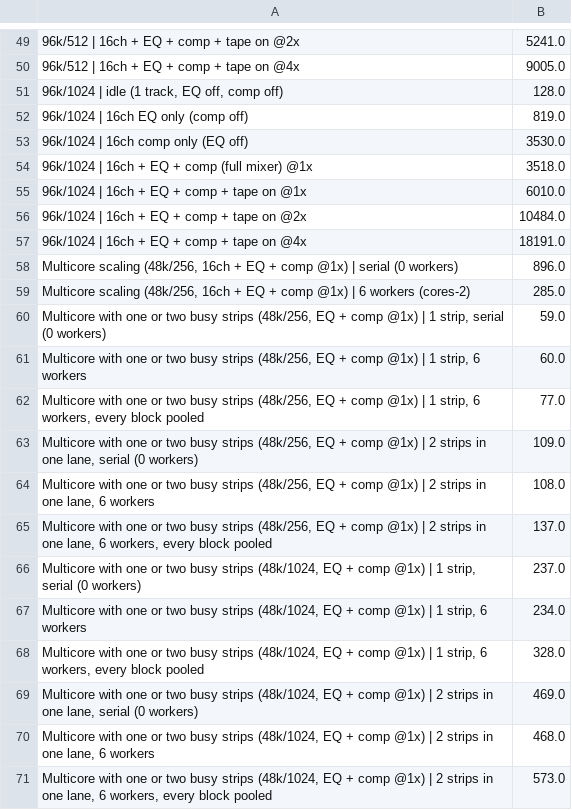
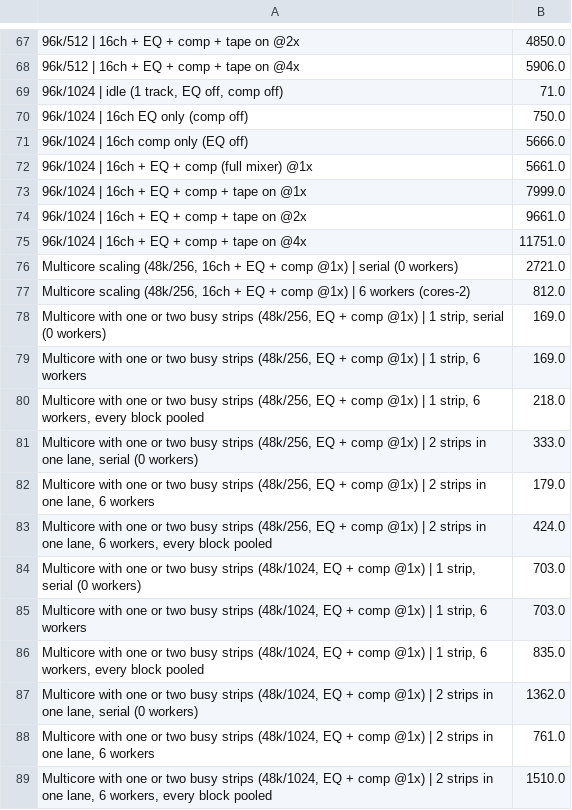
Before and after one commit to dusk-audio/dusk-studio, a TSV file: tools/perf-ratchet.tsv, drawn as a sheet; only a part is shown, gaps mark what is left out; the diff covers the shown part only.

```diff
--- a/tools/perf-ratchet.tsv
+++ b/tools/perf-ratchet.tsv
@@ -49,23 +67,23 @@
-96k/512 | 16ch + EQ + comp + tape on @2x	5241.0
-96k/512 | 16ch + EQ + comp + tape on @4x	9005.0
-96k/1024 | idle (1 track, EQ off, comp off)	128.0
-96k/1024 | 16ch EQ only (comp off)	819.0
-96k/1024 | 16ch comp only (EQ off)	3530.0
-96k/1024 | 16ch + EQ + comp (full mixer) @1x	3518.0
-96k/1024 | 16ch + EQ + comp + tape on @1x	6010.0
-96k/1024 | 16ch + EQ + comp + tape on @2x	10484.0
-96k/1024 | 16ch + EQ + comp + tape on @4x	18191.0
-Multicore scaling (48k/256, 16ch + EQ + comp @1x) | serial (0 workers)	896.0
-Multicore scaling (48k/256, 16ch + EQ + comp @1x) | 6 workers (cores-2)	285.0
-Multicore with one or two busy strips (48k/256, EQ + comp @1x) | 1 strip, serial (0 workers)	59.0
-Multicore with one or two busy strips (48k/256, EQ + comp @1x) | 1 strip, 6 workers	60.0
-Multicore with one or two busy strips (48k/256, EQ + comp @1x) | 1 strip, 6 workers, every block pooled	77.0
-Multicore with one or two busy strips (48k/256, EQ + comp @1x) | 2 strips in one lane, serial (0 workers)	109.0
-Multicore with one or two busy strips (48k/256, EQ + comp @1x) | 2 strips in one lane, 6 workers	108.0
-Multicore with one or two busy strips (48k/256, EQ + comp @1x) | 2 strips in one lane, 6 workers, every block pooled	137.0
-Multicore with one or two busy strips (48k/1024, EQ + comp @1x) | 1 strip, serial (0 workers)	237.0
-Multicore with one or two busy strips (48k/1024, EQ + comp @1x) | 1 strip, 6 workers	234.0
-Multicore with one or two busy strips (48k/1024, EQ + comp @1x) | 1 strip, 6 workers, every block pooled	328.0
-Multicore with one or two busy strips (48k/1024, EQ + comp @1x) | 2 strips in one lane, serial (0 workers)	469.0
-Multicore with one or two busy strips (48k/1024, EQ + comp @1x) | 2 strips in one lane, 6 workers	468.0
-Multicore with one or two busy strips (48k/1024, EQ + comp @1x) | 2 strips in one lane, 6 workers, every block pooled	573.0
+96k/512 | 16ch + EQ + comp + tape on @2x	4850.0
+96k/512 | 16ch + EQ + comp + tape on @4x	5906.0
+96k/1024 | idle (1 track, EQ off, comp off)	71.0
+96k/1024 | 16ch EQ only (comp off)	750.0
+96k/1024 | 16ch comp only (EQ off)	5666.0
+96k/1024 | 16ch + EQ + comp (full mixer) @1x	5661.0
+96k/1024 | 16ch + EQ + comp + tape on @1x	7999.0
+96k/1024 | 16ch + EQ + comp + tape on @2x	9661.0
+96k/1024 | 16ch + EQ + comp + tape on @4x	11751.0
+Multicore scaling (48k/256, 16ch + EQ + comp @1x) | serial (0 workers)	2721.0
+Multicore scaling (48k/256, 16ch + EQ + comp @1x) | 6 workers (cores-2)	812.0
+Multicore with one or two busy strips (48k/256, EQ + comp @1x) | 1 strip, serial (0 workers)	169.0
+Multicore with one or two busy strips (48k/256, EQ + comp @1x) | 1 strip, 6 workers	169.0
+Multicore with one or two busy strips (48k/256, EQ + comp @1x) | 1 strip, 6 workers, every block pooled	218.0
+Multicore with one or two busy strips (48k/256, EQ + comp @1x) | 2 strips in one lane, serial (0 workers)	333.0
+Multicore with one or two busy strips (48k/256, EQ + comp @1x) | 2 strips in one lane, 6 workers	179.0
+Multicore with one or two busy strips (48k/256, EQ + comp @1x) | 2 strips in one lane, 6 workers, every block pooled	424.0
+Multicore with one or two busy strips (48k/1024, EQ + comp @1x) | 1 strip, serial (0 workers)	703.0
+Multicore with one or two busy strips (48k/1024, EQ + comp @1x) | 1 strip, 6 workers	703.0
+Multicore with one or two busy strips (48k/1024, EQ + comp @1x) | 1 strip, 6 workers, every block pooled	835.0
+Multicore with one or two busy strips (48k/1024, EQ + comp @1x) | 2 strips in one lane, serial (0 workers)	1362.0
+Multicore with one or two busy strips (48k/1024, EQ + comp @1x) | 2 strips in one lane, 6 workers	761.0
+Multicore with one or two busy strips (48k/1024, EQ + comp @1x) | 2 strips in one lane, 6 workers, every block pooled	1510.0
```
Also changed, not shown: 18 added rows and 37 edited cells elsewhere in this file.
